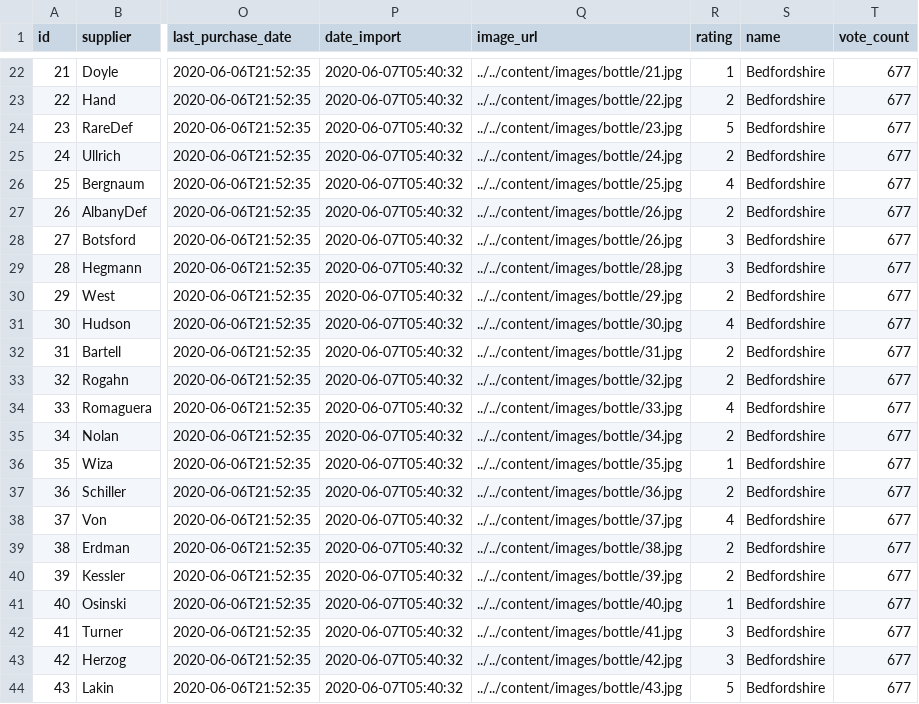
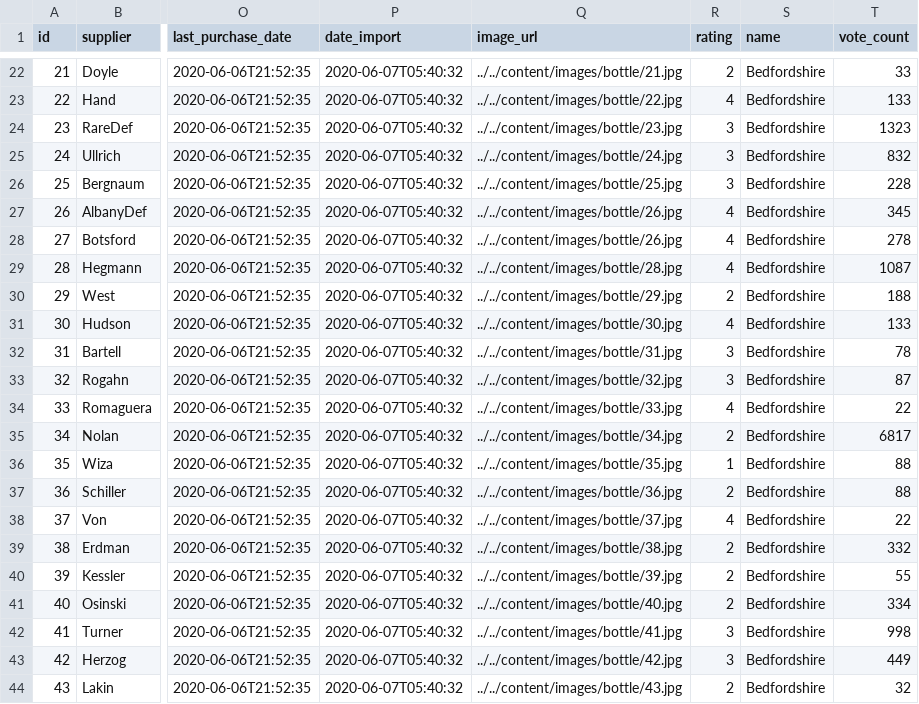
Before and after one commit to rziur/store-back, a CSV file: src/main/resources/config/liquibase/fake-data/wine_stock.csv, drawn as a sheet; only a part is shown, gaps mark what is left out; the diff covers the shown part only; the diff names each change by its address in the sheet, - before the commit and + after, or states it on an @@ line.

```diff
--- a/src/main/resources/config/liquibase/fake-data/wine_stock.csv
+++ b/src/main/resources/config/liquibase/fake-data/wine_stock.csv
-R22 (rating): 1
+R22 (rating): 2
-T22 (vote_count): 677
+T22 (vote_count): 33
-R23 (rating): 2
+R23 (rating): 4
-T23 (vote_count): 677
+T23 (vote_count): 133
-R24 (rating): 5
+R24 (rating): 3
-T24 (vote_count): 677
+T24 (vote_count): 1323
-R25 (rating): 2
+R25 (rating): 3
-T25 (vote_count): 677
+T25 (vote_count): 832
-R26 (rating): 4
+R26 (rating): 3
-T26 (vote_count): 677
+T26 (vote_count): 228
-R27 (rating): 2
+R27 (rating): 4
-T27 (vote_count): 677
+T27 (vote_count): 345
-R28:R29 (rating): 3
+R28:R29 (rating): 4
-T28 (vote_count): 677
+T28 (vote_count): 278
-T29 (vote_count): 677
+T29 (vote_count): 1087
-T30 (vote_count): 677
+T30 (vote_count): 188
-T31 (vote_count): 677
+T31 (vote_count): 133
-R32:R33 (rating): 2
+R32:R33 (rating): 3
-T32 (vote_count): 677
+T32 (vote_count): 78
-T33 (vote_count): 677
+T33 (vote_count): 87
-T34 (vote_count): 677
+T34 (vote_count): 22
-T35 (vote_count): 677
+T35 (vote_count): 6817
-T36:T37 (vote_count): 677
+T36:T37 (vote_count): 88
-T38 (vote_count): 677
+T38 (vote_count): 22
-T39 (vote_count): 677
+T39 (vote_count): 332
-T40 (vote_count): 677
+T40 (vote_count): 55
-R41 (rating): 1
+R41 (rating): 2
-T41 (vote_count): 677
+T41 (vote_count): 334
-T42 (vote_count): 677
+T42 (vote_count): 998
-T43 (vote_count): 677
+T43 (vote_count): 449
-R44 (rating): 5
+R44 (rating): 2
-T44 (vote_count): 677
+T44 (vote_count): 32
```
Also changed, not shown: 81 edited cells elsewhere in this file, src/main/resources/config/liquibase/fake-data/wine_sale.csv, 3 other files.
